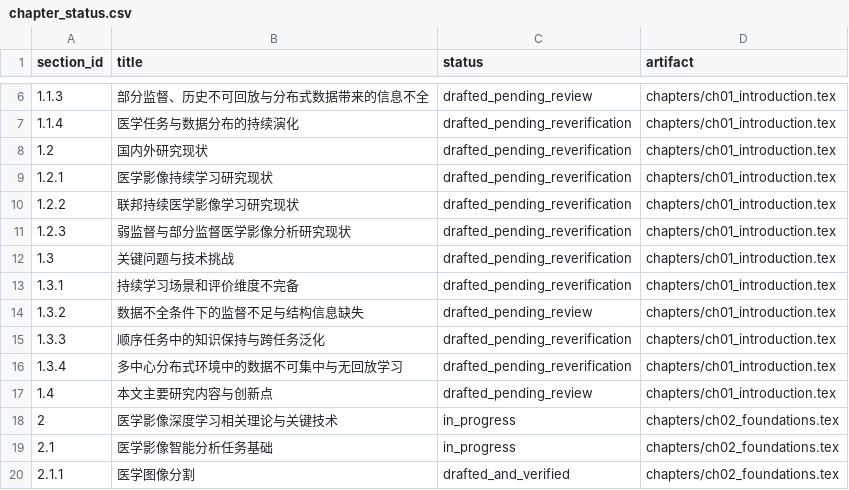
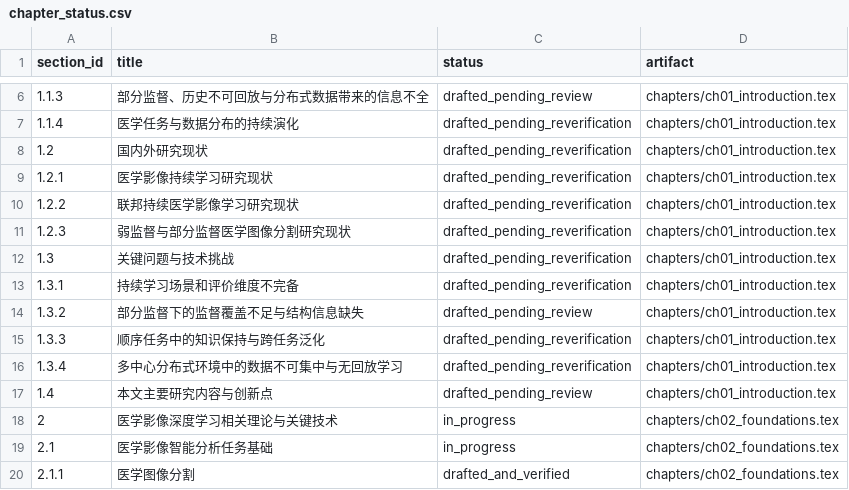
Before and after one commit to DLwbm123/phd-thesis, a CSV file: qa/chapter_status.csv, drawn as a sheet; only a part is shown, gaps mark what is left out.

```diff
--- a/qa/chapter_status.csv
+++ b/qa/chapter_status.csv
@@ -10,6 +10,6 @@ section_id,title,status,artifact
 1.2.2,联邦持续医学影像学习研究现状,drafted_pending_reverification,chapters/ch01_introduction.tex
-1.2.3,弱监督与部分监督医学影像分析研究现状,drafted_pending_reverification,chapters/ch01_introduction.tex
+1.2.3,弱监督与部分监督医学图像分割研究现状,drafted_pending_reverification,chapters/ch01_introduction.tex
 1.3,关键问题与技术挑战,drafted_pending_reverification,chapters/ch01_introduction.tex
 1.3.1,持续学习场景和评价维度不完备,drafted_pending_reverification,chapters/ch01_introduction.tex
-1.3.2,数据不全条件下的监督不足与结构信息缺失,drafted_pending_review,chapters/ch01_introduction.tex
+1.3.2,部分监督下的监督覆盖不足与结构信息缺失,drafted_pending_review,chapters/ch01_introduction.tex
 1.3.3,顺序任务中的知识保持与跨任务泛化,drafted_pending_reverification,chapters/ch01_introduction.tex
```
Also changed, not shown: evidence/claims.csv, 12 other files.
